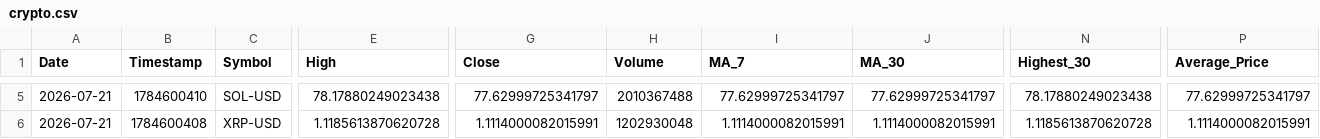
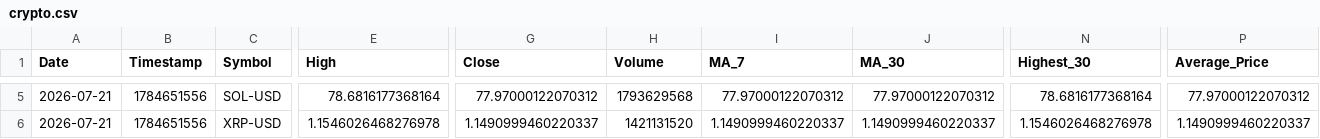
Before and after one commit to Mohammedimad01/market-data-pipeline, a CSV file: data/crypto.csv, drawn as a sheet; only a part is shown, gaps mark what is left out; the diff covers the shown part only; the diff names each change by its address in the sheet, - before the commit and + after, or states it on an @@ line.

```diff
--- a/data/crypto.csv
+++ b/data/crypto.csv
-B5 (Timestamp): 1784600410
+B5 (Timestamp): 1784651556
-E5 (High): 78.17880249023438
+E5 (High): 78.6816177368164
-G5 (Close): 77.62999725341797
+G5 (Close): 77.97000122070312
-H5 (Volume): 2010367488
+H5 (Volume): 1793629568
-I5 (MA_7): 77.62999725341797
+I5 (MA_7): 77.97000122070312
-J5 (MA_30): 77.62999725341797
+J5 (MA_30): 77.97000122070312
-N5 (Highest_30): 78.17880249023438
+N5 (Highest_30): 78.6816177368164
-P5 (Average_Price): 77.62999725341797
+P5 (Average_Price): 77.97000122070312
-B6 (Timestamp): 1784600408
+B6 (Timestamp): 1784651556
-E6 (High): 1.1185613870620728
+E6 (High): 1.1546026468276978
-G6 (Close): 1.1114000082015991
+G6 (Close): 1.1490999460220337
-H6 (Volume): 1202930048
+H6 (Volume): 1421131520
-I6 (MA_7): 1.1114000082015991
+I6 (MA_7): 1.1490999460220337
-J6 (MA_30): 1.1114000082015991
+J6 (MA_30): 1.1490999460220337
-N6 (Highest_30): 1.1185613870620728
+N6 (Highest_30): 1.1546026468276978
-P6 (Average_Price): 1.1114000082015991
+P6 (Average_Price): 1.1490999460220337
```
Also changed, not shown: 28 edited cells elsewhere in this file, data/stocks.csv, 6 other files.
